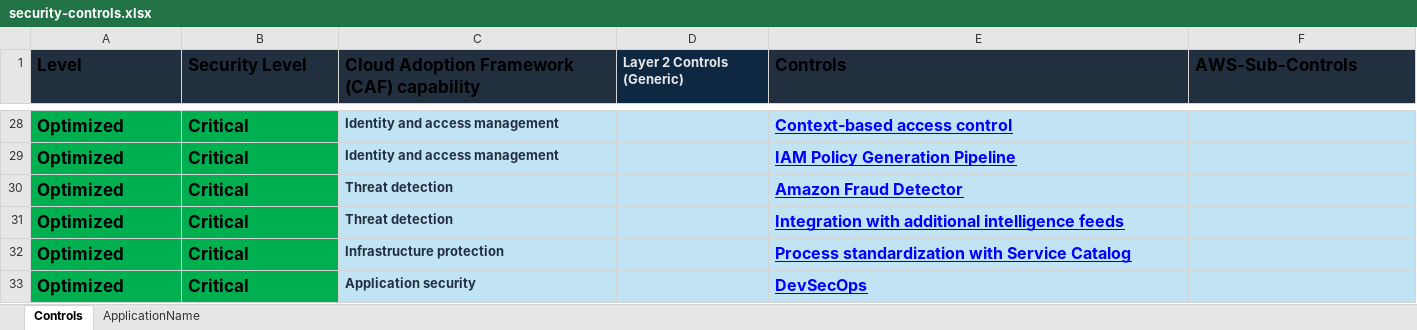
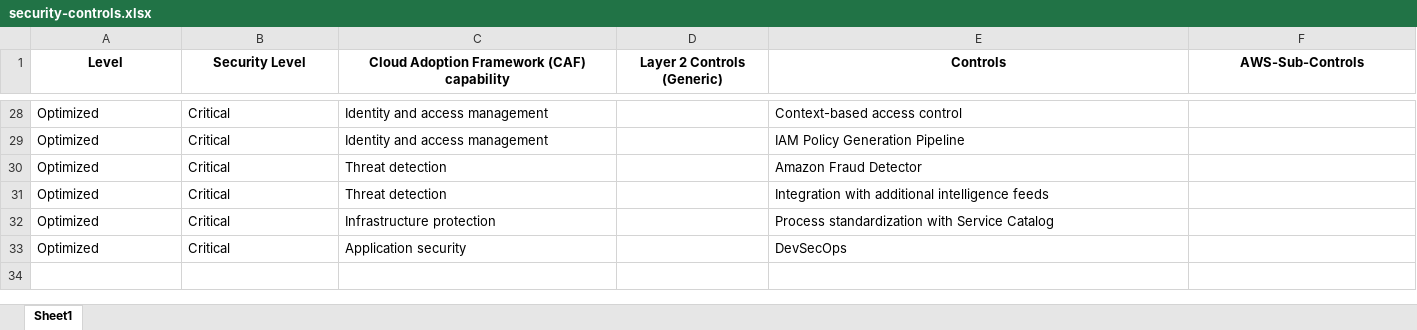
Before and after one commit to MohanVaddella/aws-security-checklist-app, an Excel workbook: security-controls.xlsx, sheet Sheet1, drawn as a sheet; only a part is shown, gaps mark what is left out; values as stored, in another font and other column widths than the file's, no borders; charts and pictures not drawn; the diff covers the shown part only; the diff names each change by its address in the sheet, - before the commit and + after, or states it on an @@ line.

```diff
--- a/security-controls.xlsx (sheet Sheet1)
+++ b/security-controls.xlsx (sheet Sheet1)
-sheet tab: Controls
+sheet tab: Sheet1
-sheet tab: ApplicationName
@@ A1:C1 text size: smaller, fill: #222F3E → none @@
-A1:F1 alignment: left
+A1:F1 alignment: center
@@ D1 fill: #0E2841 → none, text colour: #E8E8E8 → black @@
@@ E1:F1 text size: smaller, fill: #222F3E → none @@
@@ A28:B33 text size: smaller @@
-A28:C33 bold: on
+A28:C33 bold: off
-A28:B33 fill: #00B050
+A28:B33 fill: none
-C28:F33 fill: #C1E4F5
+C28:F33 fill: none
-C28:C33 text colour: #232F3E
+C28:C33 text colour: black
@@ E28:E33 text colour: #0000FF → black, underline: on → off, text size: smaller, bold: on → off @@
```
Also changed, not shown: cell formats elsewhere in this sheet, charts or pictures, 5 other files.
